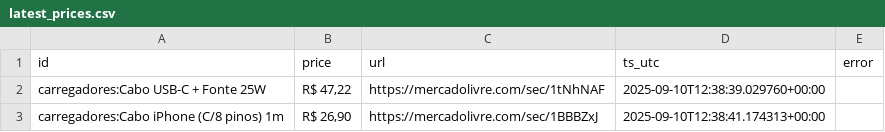
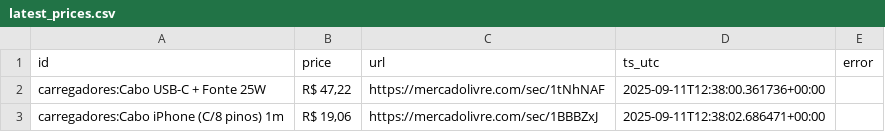
Before and after one commit to Eduardohmn/raspador, a CSV file: data/latest_prices.csv, drawn as a sheet.

```diff
--- a/data/latest_prices.csv
+++ b/data/latest_prices.csv
@@ -1,3 +1,3 @@
 id,price,url,ts_utc,error
-carregadores:Cabo USB-C + Fonte 25W,"R$ 47,22",https://mercadolivre.com/sec/1tNhNAF,2025-09-10T12:38:39.029760+00:00,
-carregadores:Cabo iPhone (C/8 pinos) 1m,"R$ 26,90",https://mercadolivre.com/sec/1BBBZxJ,2025-09-10T12:38:41.174313+00:00,
+carregadores:Cabo USB-C + Fonte 25W,"R$ 47,22",https://mercadolivre.com/sec/1tNhNAF,2025-09-11T12:38:00.361736+00:00,
+carregadores:Cabo iPhone (C/8 pinos) 1m,"R$ 19,06",https://mercadolivre.com/sec/1BBBZxJ,2025-09-11T12:38:02.686471+00:00,
```
Also changed, not shown: 1 other file.
